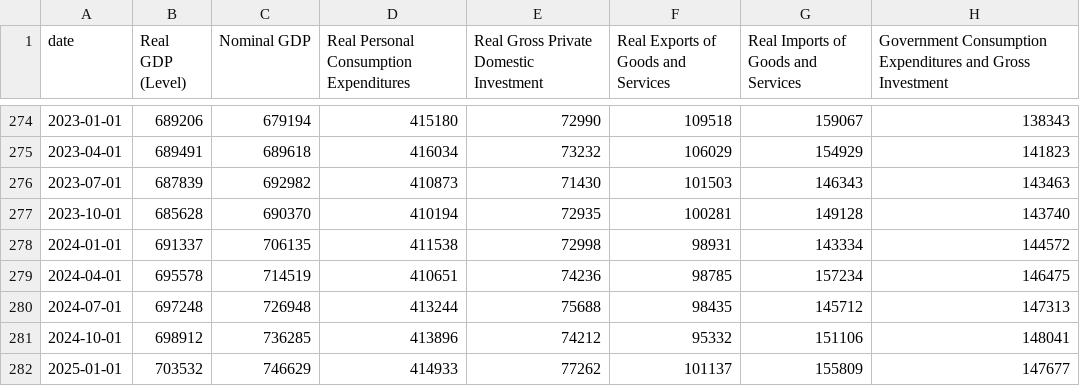
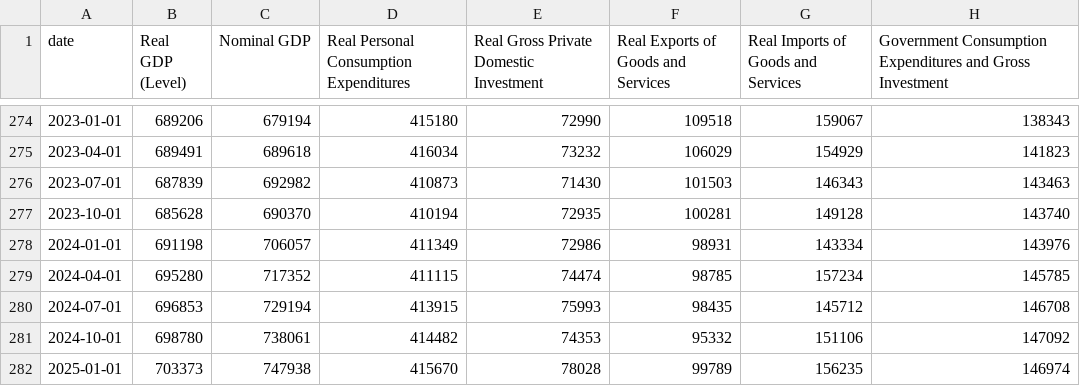
Before and after one commit to blakewiltshire/financial-insight-tools, a CSV file: apps/data_sources/economic_data/uk/100_gdp/uk_q_100_structural.csv, drawn as a sheet; only a part is shown, gaps mark what is left out; the diff covers the shown part only.

```diff
--- a/apps/data_sources/economic_data/uk/100_gdp/uk_q_100_structural.csv
+++ b/apps/data_sources/economic_data/uk/100_gdp/uk_q_100_structural.csv
@@ -277,6 +277,6 @@ date,Real GDP (Level),Nominal GDP,Real Personal Consumption Expenditures,Real Gr
 2023-10-01,685628,690370,410194,72935,100281,149128,143740
-2024-01-01,691337,706135,411538,72998,98931,143334,144572
-2024-04-01,695578,714519,410651,74236,98785,157234,146475
-2024-07-01,697248,726948,413244,75688,98435,145712,147313
-2024-10-01,698912,736285,413896,74212,95332,151106,148041
-2025-01-01,703532,746629,414933,77262,101137,155809,147677
+2024-01-01,691198,706057,411349,72986,98931,143334,143976
+2024-04-01,695280,717352,411115,74474,98785,157234,145785
+2024-07-01,696853,729194,413915,75993,98435,145712,146708
+2024-10-01,698780,738061,414482,74353,95332,151106,147092
+2025-01-01,703373,747938,415670,78028,99789,156235,146974
```
Also changed, not shown: 1 added row and 14 edited cells elsewhere in this file, apps/data_sources/economic_data/ca/100_gdp/ca_q_100_structural.csv, apps/data_sources/economic_data/fr/100_gdp/fr_q_100_structural.csv, 1 other file.
